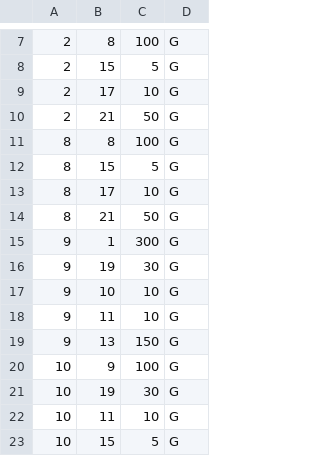
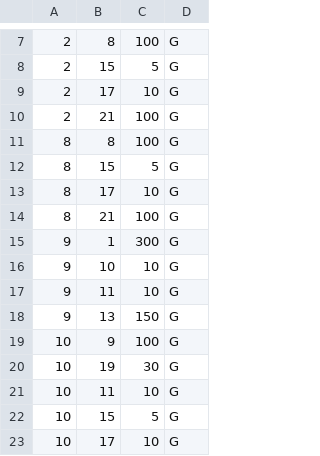
Before and after one commit to bbodi/meal_planner, a CSV file: meal_plan/data/meal_foods.csv, drawn as a sheet; only a part is shown, gaps mark what is left out; the shorter side is filled out with more unchanged rows.

```diff
--- a/meal_plan/data/meal_foods.csv
+++ b/meal_plan/data/meal_foods.csv
@@ -9,3 +9,3 @@
 2,17,10,G
-2,21,50,G
+2,21,100,G
 8,8,100,G
@@ -13,5 +13,4 @@
 8,17,10,G
-8,21,50,G
+8,21,100,G
 9,1,300,G
-9,19,30,G
 9,10,10,G
```
Also changed, not shown: meal_plan/data/foods.csv, 2 other files.
